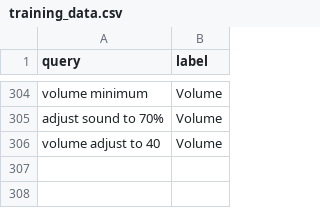
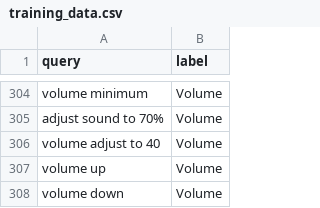
Before and after one commit to rdiaz738/TARS-AI, a CSV file: src/engine/training/training_data.csv, drawn as a sheet; only a part is shown, gaps mark what is left out.

Commit message:
move logic to module_volume.py
Signed-off-by: mspierg <maximiliano.spier@gmail.com>

```diff
--- a/src/engine/training/training_data.csv
+++ b/src/engine/training/training_data.csv
@@ -306 +306,3 @@ adjust sound to 70%,Volume
 volume adjust to 40,Volume
+volume up,Volume
+volume down,Volume
```
Also changed, not shown: 4 other files.
